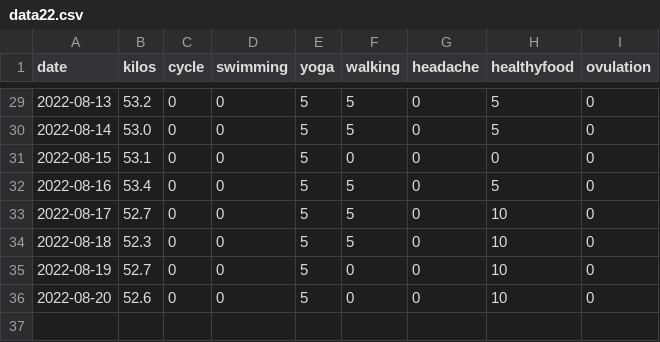
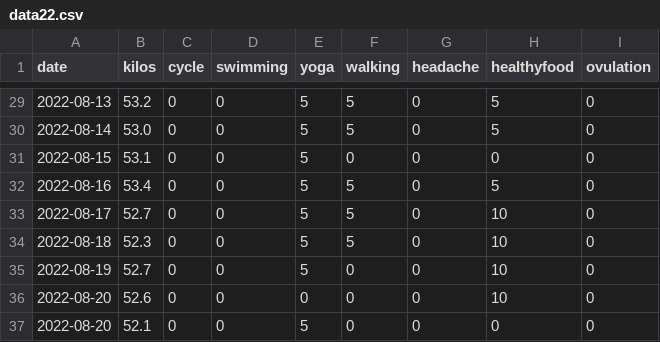
Before and after one commit to nabaroa/weight-cycle-graph, a CSV file: docs/data/data22.csv, drawn as a sheet; only a part is shown, gaps mark what is left out.

Commit message:
Daily track

```diff
--- a/docs/data/data22.csv
+++ b/docs/data/data22.csv
@@ -35,2 +35,3 @@ date,kilos,cycle,swimming,yoga,walking,headache,healthyfood,ovulation
 2022-08-19,52.7,0,0,5,0,0,10,0
-2022-08-20,52.6,0,0,5,0,0,10,0
+2022-08-20,52.6,0,0,0,0,0,10,0
+2022-08-20,52.1,0,0,5,0,0,0,0
```
